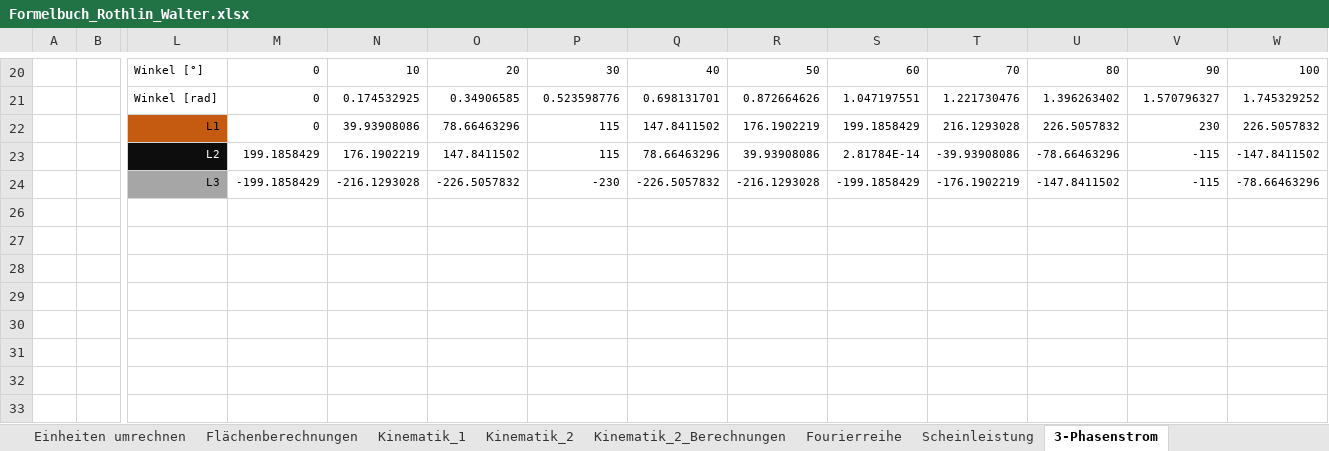
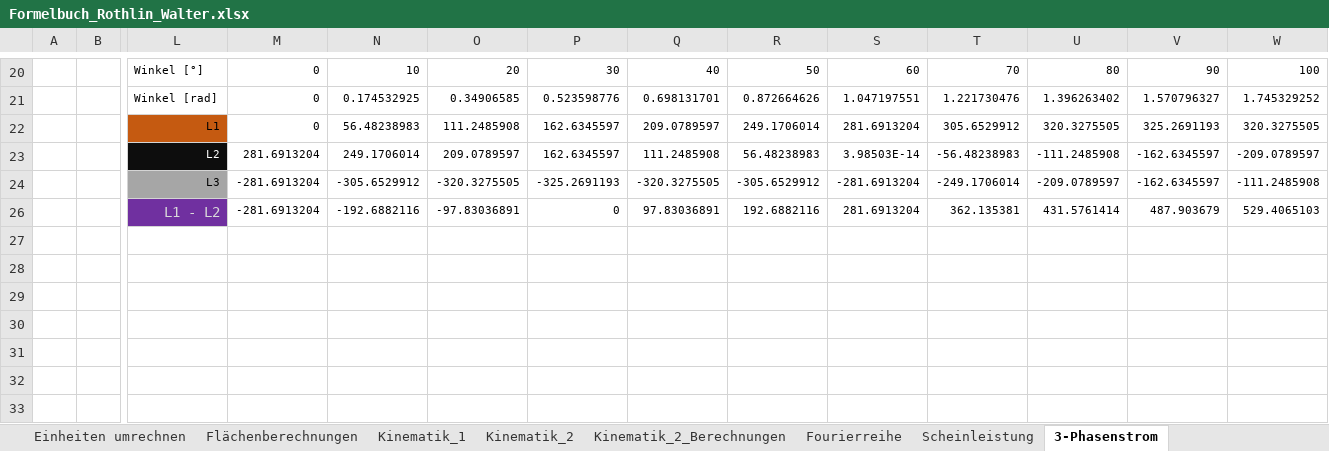
Before and after one commit to walter-rothlin/Source-Code, an Excel workbook: SchulungsUnterlagen/Formelbuch_Rothlin_Walter.xlsx, sheet 3-Phasenstrom, drawn as a sheet; only a part is shown, gaps mark what is left out; values as stored, in another font and other column widths than the file's, no borders; charts and pictures not drawn; removed rows and columns are numbered as before the commit, all else as after; rows hold the shown columns only; the diff covers the shown part only; the diff names each change by its address in the sheet, - before the commit and + after, or states it on an @@ line.

```diff
--- a/SchulungsUnterlagen/Formelbuch_Rothlin_Walter.xlsx (sheet 3-Phasenstrom)
+++ b/SchulungsUnterlagen/Formelbuch_Rothlin_Walter.xlsx (sheet 3-Phasenstrom)
-row 22:  |  | L1 | 0 | 39.93908086 | 78.66463296 | 115 | 147.8411502 | 176.1902219 | 199.1858429 | 216.1293028 | 226.5057832 | 230 | 226.5057832
-row 23:  |  | L2 | 199.1858429 | 176.1902219 | 147.8411502 | 115 | 78.66463296 | 39.93908086 | 2.81784E-14 | -39.93908086 | -78.66463296 | -115 | -147.8411502
-row 24:  |  | L3 | -199.1858429 | -216.1293028 | -226.5057832 | -230 | -226.5057832 | -216.1293028 | -199.1858429 | -176.1902219 | -147.8411502 | -115 | -78.66463296
-row 22: (empty)
+row 22:  |  | L1 | 0 | 56.48238983 | 111.2485908 | 162.6345597 | 209.0789597 | 249.1706014 | 281.6913204 | 305.6529912 | 320.3275505 | 325.2691193 | 320.3275505
-L22 fill: none
+L22 fill: #C55A11
+row 23:  |  | L2 | 281.6913204 | 249.1706014 | 209.0789597 | 162.6345597 | 111.2485908 | 56.48238983 | 3.98503E-14 | -56.48238983 | -111.2485908 | -162.6345597 | -209.0789597
+row 24:  |  | L3 | -281.6913204 | -305.6529912 | -320.3275505 | -325.2691193 | -320.3275505 | -305.6529912 | -281.6913204 | -249.1706014 | -209.0789597 | -162.6345597 | -111.2485908
+row 26:  |  | L1 - L2 | -281.6913204 | -192.6882116 | -97.83036891 | 0 | 97.83036891 | 192.6882116 | 281.6913204 | 362.135381 | 431.5761414 | 487.903679 | 529.4065103
```
Also changed, not shown: 1 added row, 1 removed row and 32 edited cells elsewhere in this sheet, sheet Leistung bei Wechselstrom, sheet Geburtstagsliste, sheet TOC, formulas that keep their value, hidden cells, charts or pictures, 7 other files.
